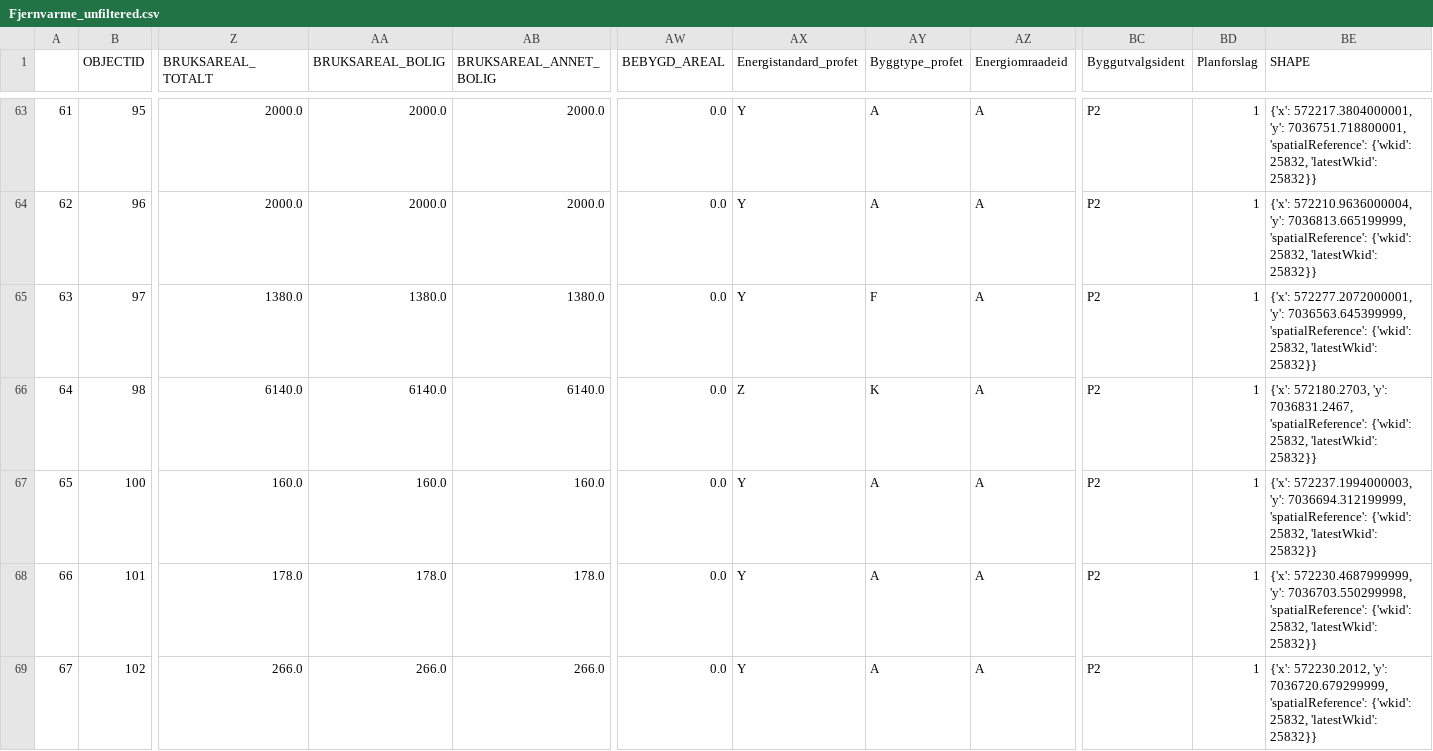
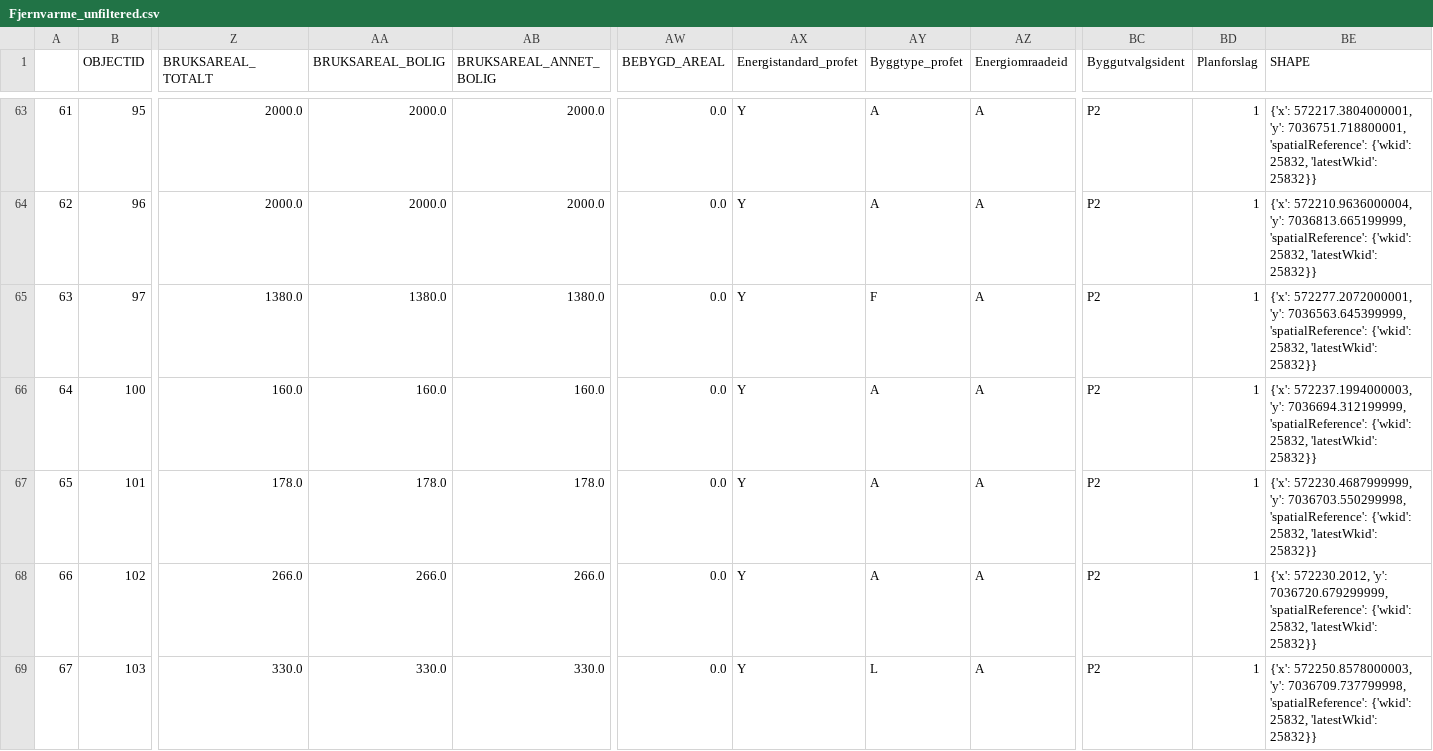
Before and after one commit to magnesyljuasen/kart_test, a CSV file: output/Fjernvarme_unfiltered.csv, drawn as a sheet; only a part is shown, gaps mark what is left out; the shorter side is filled out with more unchanged rows; removed rows and columns are numbered as before the commit, all else as after; rows hold the shown columns only; the diff names each change by its address in the sheet, - before the commit and + after, or states it on an @@ line.

```diff
--- a/output/Fjernvarme_unfiltered.csv
+++ b/output/Fjernvarme_unfiltered.csv
-row 66: 64 | 98 | 6140.0 | 6140.0 | 6140.0 | 0.0 | Z | K | A | P2 | 1 | {'x': 572180.2703, 'y': 7036831.2467, 'spatialReference': {'wkid': 25832, 'latestWkid': 25832}}
@@ column A renumbered from row 66 down @@
```
Also changed, not shown: output/Bergvarme_unfiltered.csv, output/LuftLuftVarmepumper_filtered.csv, 13 other files.
